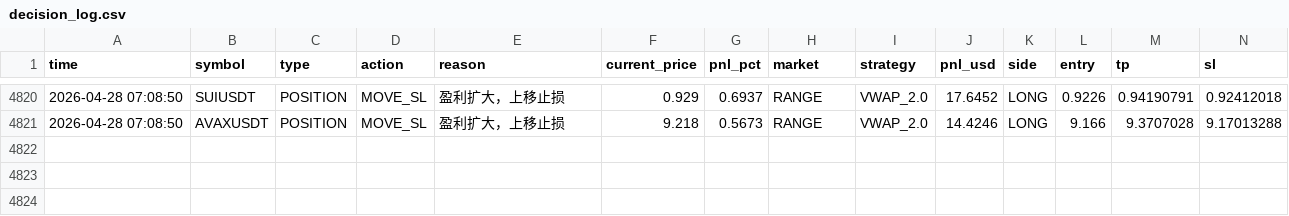
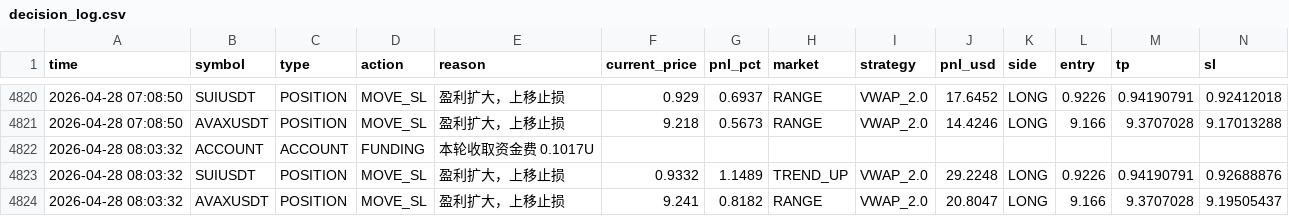
Before and after one commit to jihong0726/Back-Test, a CSV file: reports/decision_log.csv, drawn as a sheet; only a part is shown, gaps mark what is left out; rows hold the shown columns only; the diff names each change by its address in the sheet, - before the commit and + after, or states it on an @@ line.

```diff
--- a/reports/decision_log.csv
+++ b/reports/decision_log.csv
+row 4822: 2026-04-28 08:03:32 | ACCOUNT | ACCOUNT | FUNDING | 本轮收取资金费 0.1017U
+row 4823: 2026-04-28 08:03:32 | SUIUSDT | POSITION | MOVE_SL | 盈利扩大，上移止损 | 0.9332 | 1.1489 | TREND_UP | VWAP_2.0 | 29.2248 | LONG | 0.9226 | 0.94190791 | 0.92688876
+row 4824: 2026-04-28 08:03:32 | AVAXUSDT | POSITION | MOVE_SL | 盈利扩大，上移止损 | 9.241 | 0.8182 | RANGE | VWAP_2.0 | 20.8047 | LONG | 9.166 | 9.3707028 | 9.19505437
```
Also changed, not shown: 3 other files.
